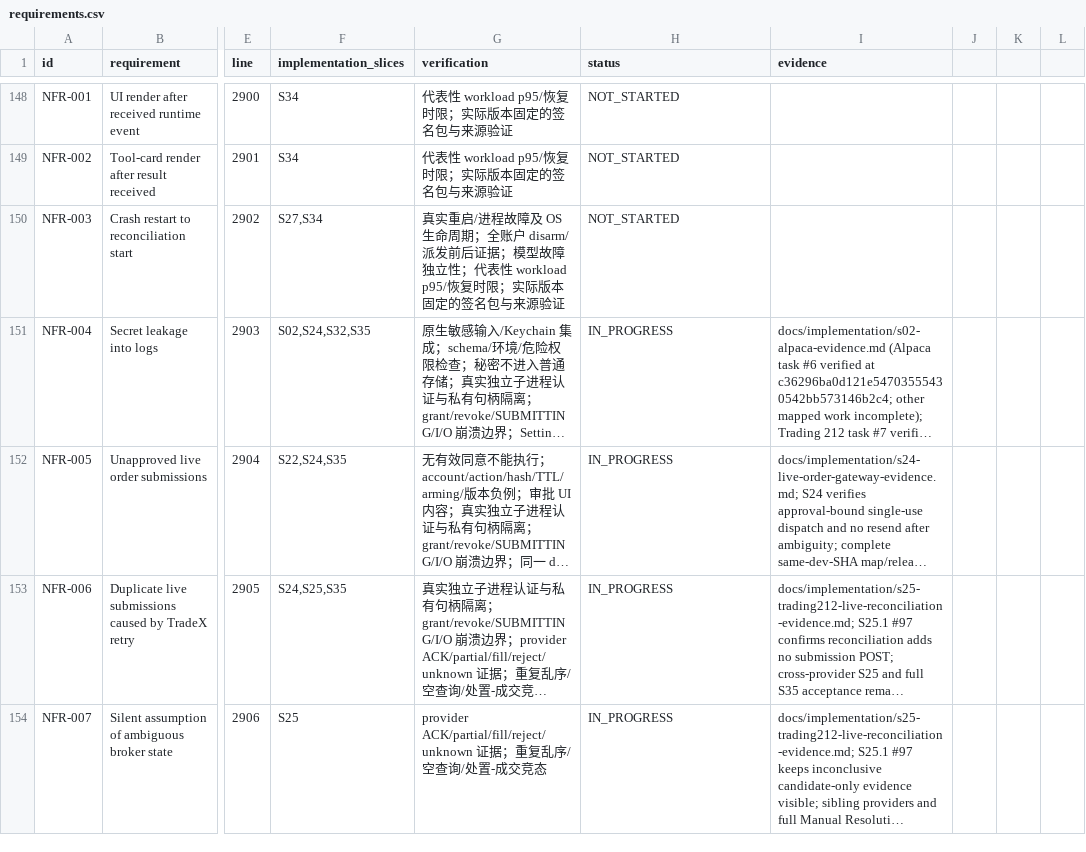
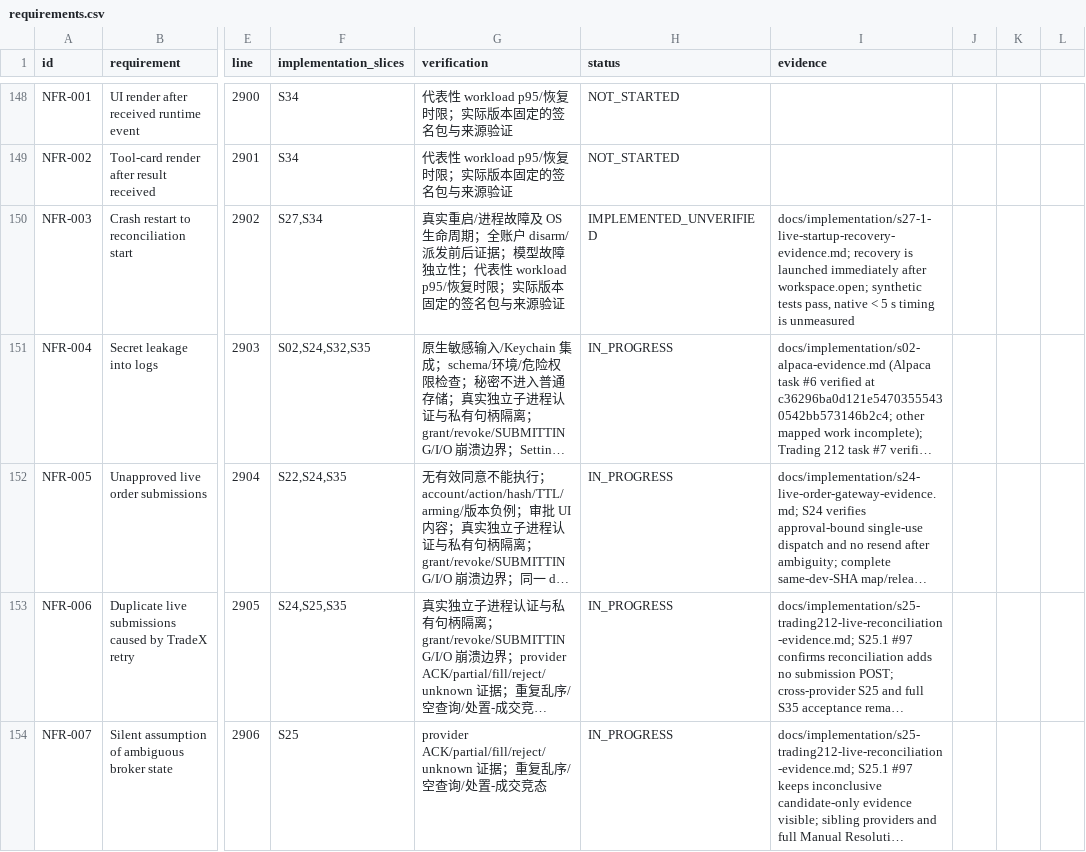
Before and after one commit to kaiqiangh/tradex, a CSV file: docs/implementation/requirements.csv, drawn as a sheet; only a part is shown, gaps mark what is left out; long unchanged cells end in …; the diff covers the shown part only; the diff names each change by its address in the sheet, - before the commit and + after, or states it on an @@ line.

Commit message:
feat: reconcile Live accounts on startup

```diff
--- a/docs/implementation/requirements.csv
+++ b/docs/implementation/requirements.csv
-H150 (status): NOT_STARTED
+H150 (status): IMPLEMENTED_UNVERIFIED
-I150 (evidence): (empty)
+I150 (evidence): docs/implementation/s27-1-live-startup-recovery-evidence.md; recovery is launched immediately after workspace.open; synthetic tests pass, native < 5 s timing is unmeasured
```
Also changed, not shown: 14 edited cells elsewhere in this file, docs/implementation/surfaces.csv, 5 other files.
